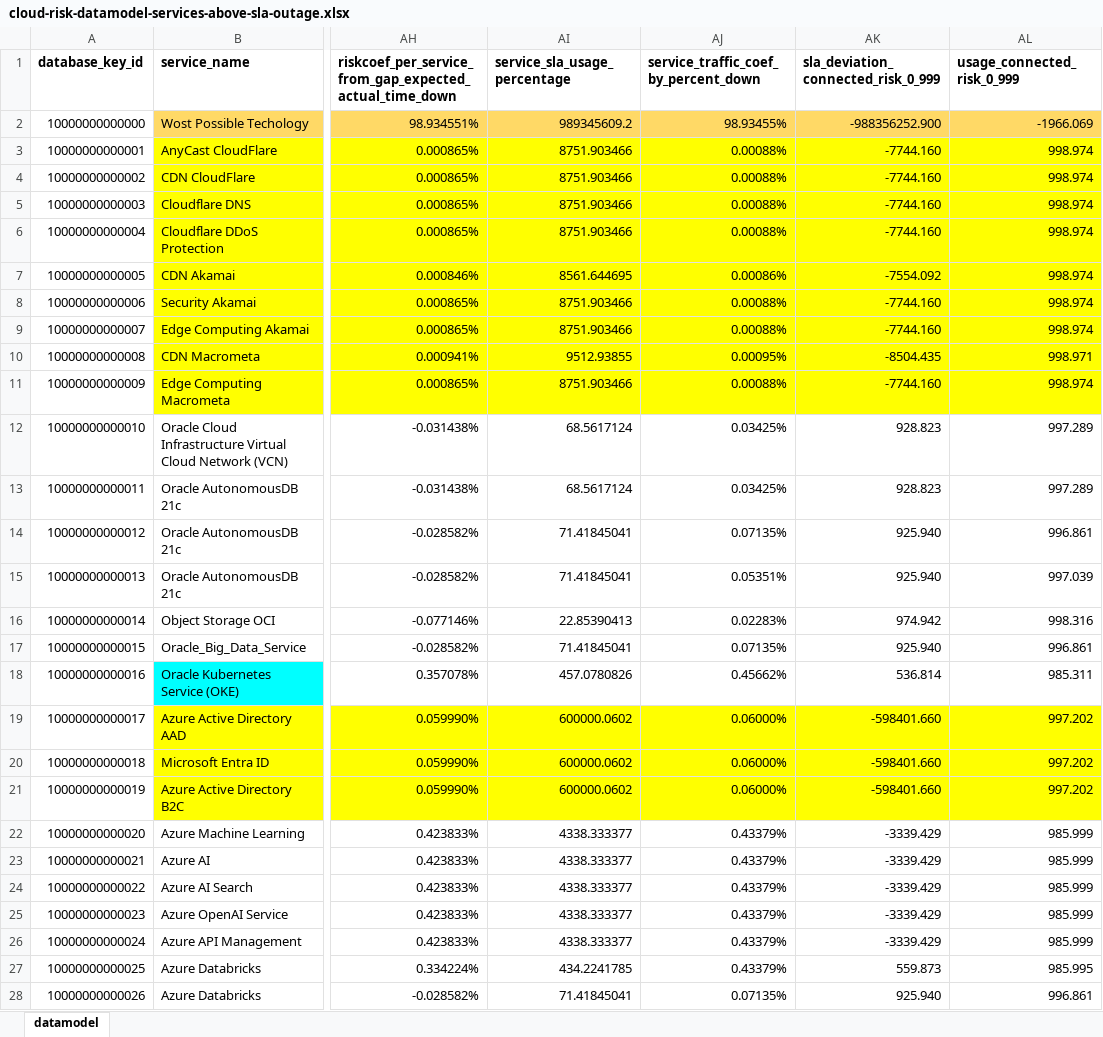
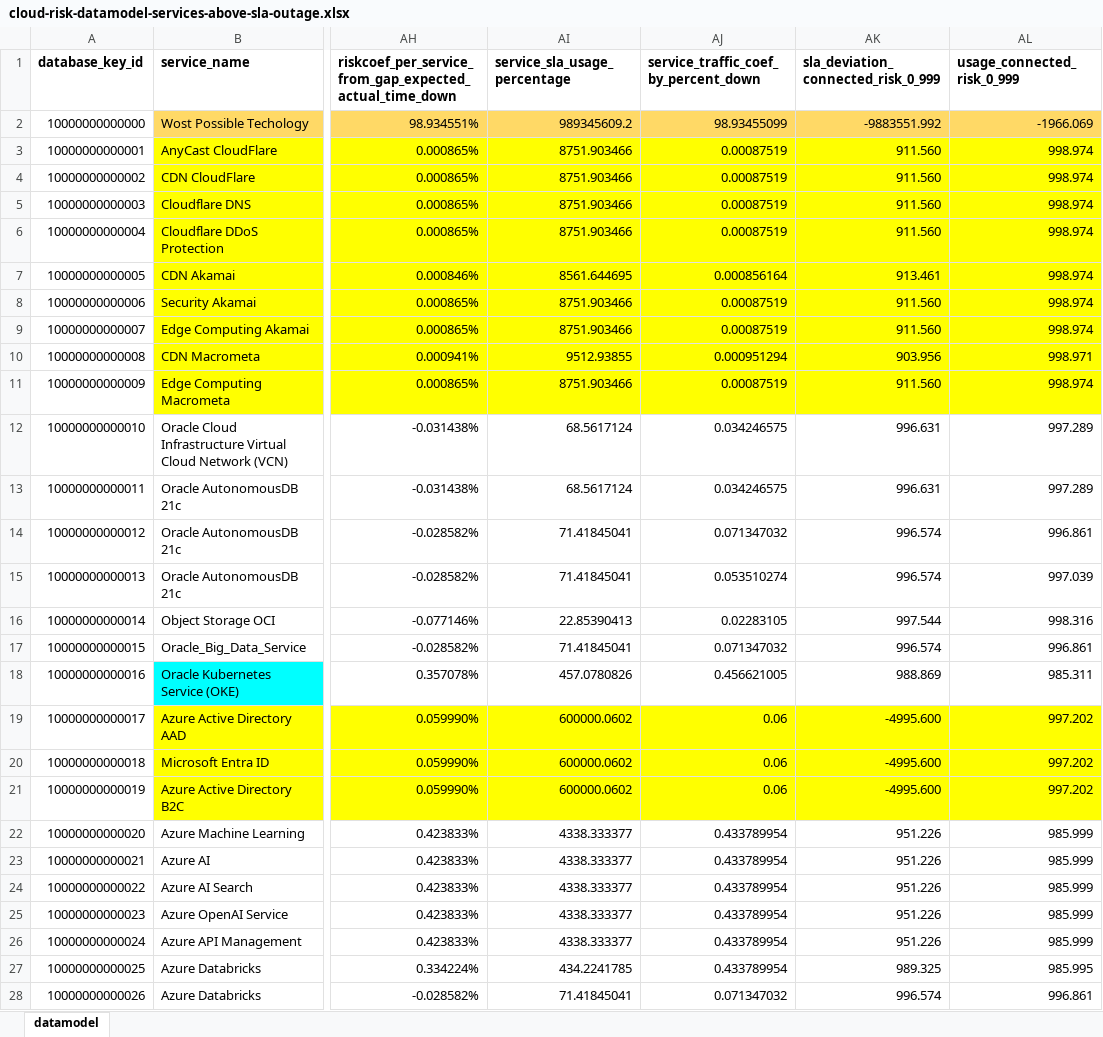
Before and after one commit to jpacerqueira/insureyourtechcloudgraph, an Excel workbook: information/datamodel/cloud-risk-datamodel-services-above-sla-outage.xlsx, sheet datamodel, drawn as a sheet; only a part is shown, gaps mark what is left out; values as stored, in another font and other column widths than the file's, no borders; charts and pictures not drawn; the diff covers the shown part only; the diff names each change by its address in the sheet, - before the commit and + after, or states it on an @@ line.

```diff
--- a/information/datamodel/cloud-risk-datamodel-services-above-sla-outage.xlsx (sheet datamodel)
+++ b/information/datamodel/cloud-risk-datamodel-services-above-sla-outage.xlsx (sheet datamodel)
-AJ2: 98.93455%
+AJ2: 98.93455099
-AK2: -988356252.900
+AK2: -9883551.992
-AJ3:AJ6: 0.00088%
+AJ3:AJ6: 0.00087519
-AK3:AK6: -7744.160
+AK3:AK6: 911.560
-AJ7: 0.00086%
+AJ7: 0.000856164
-AK7: -7554.092
+AK7: 913.461
-AJ8:AJ9: 0.00088%
+AJ8:AJ9: 0.00087519
-AK8:AK9: -7744.160
+AK8:AK9: 911.560
-AJ10: 0.00095%
+AJ10: 0.000951294
-AK10: -8504.435
+AK10: 903.956
-AJ11: 0.00088%
+AJ11: 0.00087519
-AK11: -7744.160
+AK11: 911.560
-AJ12:AJ13: 0.03425%
+AJ12:AJ13: 0.034246575
-AK12:AK13: 928.823
+AK12:AK13: 996.631
-AJ14: 0.07135%
+AJ14: 0.071347032
-AK14:AK15: 925.940
+AK14:AK15: 996.574
-AJ15: 0.05351%
+AJ15: 0.053510274
-AJ16: 0.02283%
+AJ16: 0.02283105
-AK16: 974.942
+AK16: 997.544
-AJ17: 0.07135%
+AJ17: 0.071347032
-AK17: 925.940
+AK17: 996.574
-AJ18: 0.45662%
+AJ18: 0.456621005
-AK18: 536.814
+AK18: 988.869
-AJ19:AJ21: 0.06000%
+AJ19:AJ21: 0.06
-AK19:AK21: -598401.660
+AK19:AK21: -4995.600
-AJ22:AJ27: 0.43379%
+AJ22:AJ27: 0.433789954
-AK22:AK26: -3339.429
+AK22:AK26: 951.226
-AK27: 559.873
+AK27: 989.325
-AJ28: 0.07135%
+AJ28: 0.071347032
-AK28: 925.940
+AK28: 996.574
```
Also changed, not shown: 236 edited cells elsewhere in this sheet, formulas that keep their value, information/datamodel/formulas.xlsx, 35 other files.
